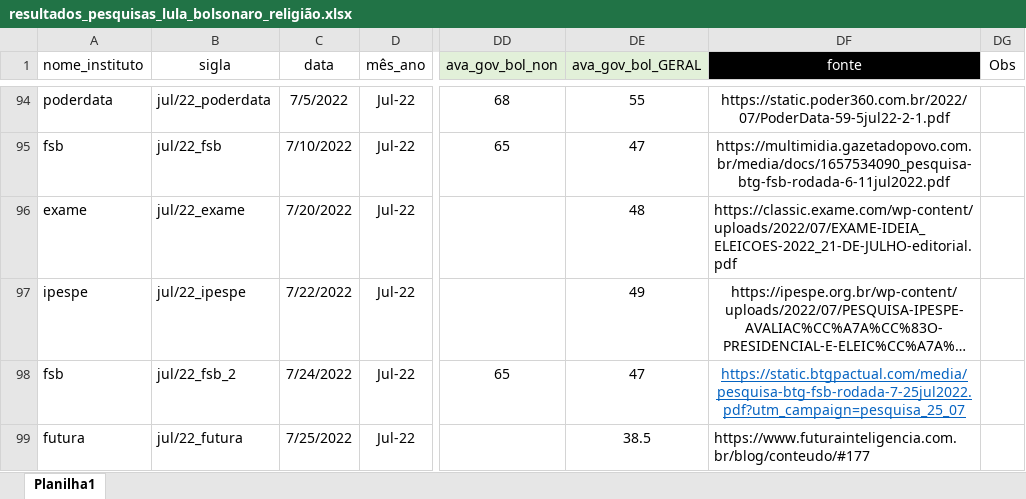
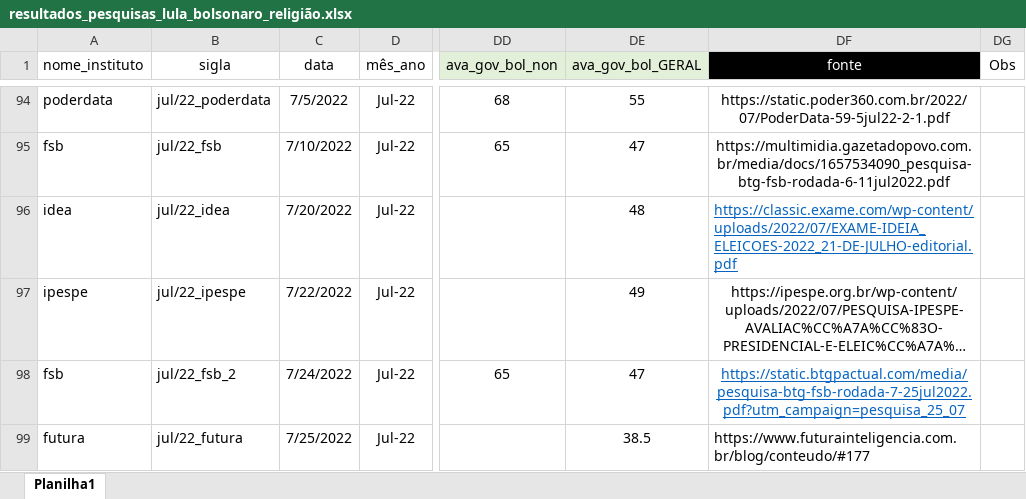
Before and after one commit to andregerardi/app-agregador-pesquisas, an Excel workbook: resultados_pesquisas_lula_bolsonaro_religião.xlsx, sheet Planilha1, drawn as a sheet; only a part is shown, gaps mark what is left out; long unchanged cells end in …; values as stored, in another font and other column widths than the file's, no borders; the diff names each change by its address in the sheet, - before the commit and + after, or states it on an @@ line.

Commit message:
Add files via upload

```diff
--- a/resultados_pesquisas_lula_bolsonaro_religião.xlsx (sheet Planilha1)
+++ b/resultados_pesquisas_lula_bolsonaro_religião.xlsx (sheet Planilha1)
-A96 (nome_instituto): exame
+A96 (nome_instituto): idea
-B96 (sigla): jul/22_exame
+B96 (sigla): jul/22_idea
@@ DF96 underline: off → on, text colour: black → #0563C1 @@
```
